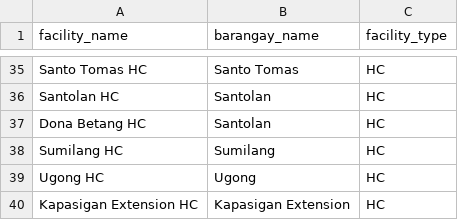
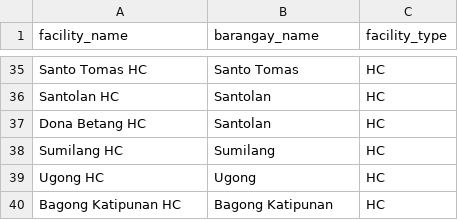
Before and after one commit to IvanUrbano/P2_OFFICIAL, a CSV file: BACKEND/data/pasig-health-facilities.csv, drawn as a sheet; only a part is shown, gaps mark what is left out.

Commit message:
Fix incorrect Kapasigan Extension barangay -> Bagong Katipunan

```diff
--- a/BACKEND/data/pasig-health-facilities.csv
+++ b/BACKEND/data/pasig-health-facilities.csv
@@ -39,2 +39,2 @@ Sumilang HC,Sumilang,HC
 Ugong HC,Ugong,HC
-Kapasigan Extension HC,Kapasigan Extension,HC
+Bagong Katipunan HC,Bagong Katipunan,HC
```
Also changed, not shown: 5 other files.
